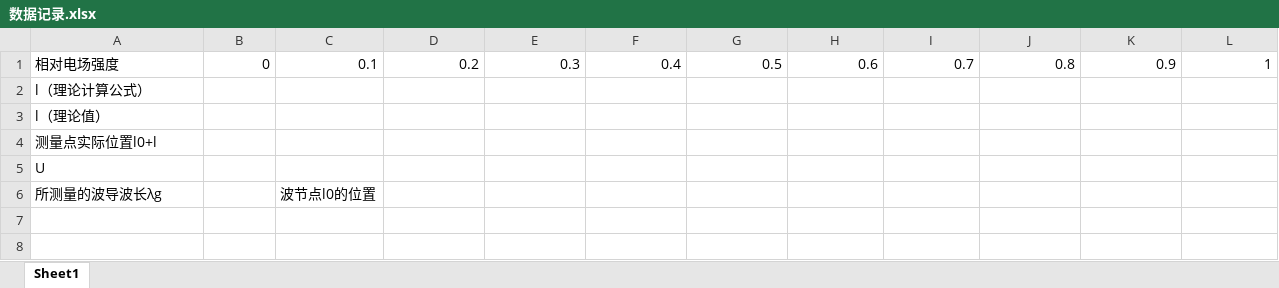
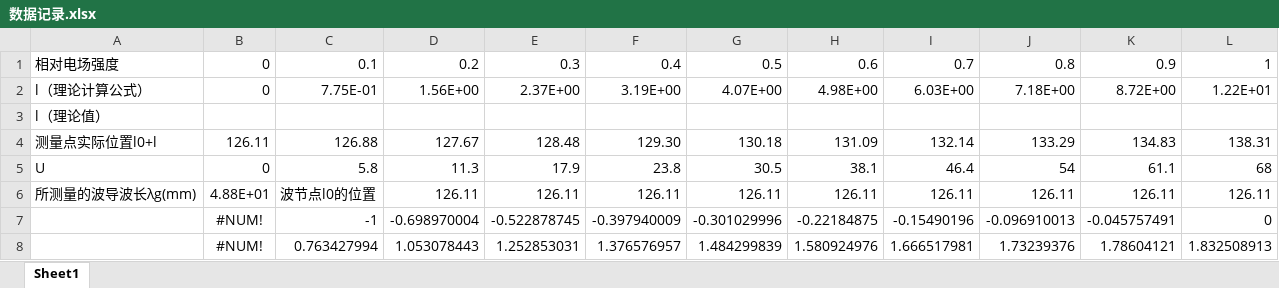
Before and after one commit to sbwr/bupt-EE-Lab, an Excel workbook: Electromagnetic-Lab/2-2/数据记录.xlsx, sheet Sheet1, drawn as a sheet; values as stored, in another font and other column widths than the file's, no borders; charts and pictures not drawn; removed rows and columns are numbered as before the commit, all else as after; the diff names each change by its address in the sheet, - before the commit and + after, or states it on an @@ line.

```diff
--- a/Electromagnetic-Lab/2-2/数据记录.xlsx (sheet Sheet1)
+++ b/Electromagnetic-Lab/2-2/数据记录.xlsx (sheet Sheet1)
-B2: (empty)
+B2: 0
-C2: (empty)
+C2: 7.75E-01
-D2: (empty)
+D2: 1.56E+00
-E2: (empty)
+E2: 2.37E+00
-F2: (empty)
+F2: 3.19E+00
-G2: (empty)
+G2: 4.07E+00
-H2: (empty)
+H2: 4.98E+00
-I2: (empty)
+I2: 6.03E+00
-J2: (empty)
+J2: 7.18E+00
-K2: (empty)
+K2: 8.72E+00
-L2: (empty)
+L2: 1.22E+01
-B4: (empty)
+B4: 126.11
-C4: (empty)
+C4: 126.88
-D4: (empty)
+D4: 127.67
-E4: (empty)
+E4: 128.48
-F4: (empty)
+F4: 129.30
-G4: (empty)
+G4: 130.18
-H4: (empty)
+H4: 131.09
-I4: (empty)
+I4: 132.14
-J4: (empty)
+J4: 133.29
-K4: (empty)
+K4: 134.83
-L4: (empty)
+L4: 138.31
-B5: (empty)
+B5: 0
-C5: (empty)
+C5: 5.8
-D5: (empty)
+D5: 11.3
-E5: (empty)
+E5: 17.9
-F5: (empty)
+F5: 23.8
-G5: (empty)
+G5: 30.5
-H5: (empty)
+H5: 38.1
-I5: (empty)
+I5: 46.4
-J5: (empty)
+J5: 54
-K5: (empty)
+K5: 61.1
-L5: (empty)
+L5: 68
-row 6: 所测量的波导波长λg |  | 波节点l0的位置
+row 6: 所测量的波导波长λg(mm) | 4.88E+01 | 波节点l0的位置 | 126.11 | 126.11 | 126.11 | 126.11 | 126.11 | 126.11 | 126.11 | 126.11 | 126.11
+row 7:  | #NUM! | -1 | -0.698970004 | -0.522878745 | -0.397940009 | -0.301029996 | -0.22184875 | -0.15490196 | -0.096910013 | -0.045757491 | 0
+row 8:  | #NUM! | 0.763427994 | 1.053078443 | 1.252853031 | 1.376576957 | 1.484299839 | 1.580924976 | 1.666517981 | 1.73239376 | 1.78604121 | 1.832508913
```
Also changed, not shown: charts or pictures, 1 other file.
